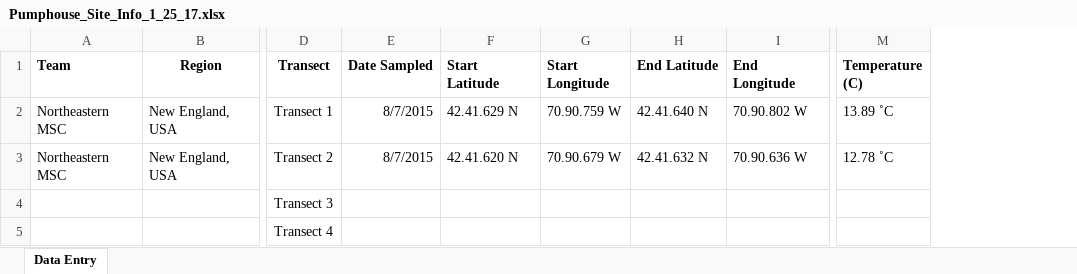
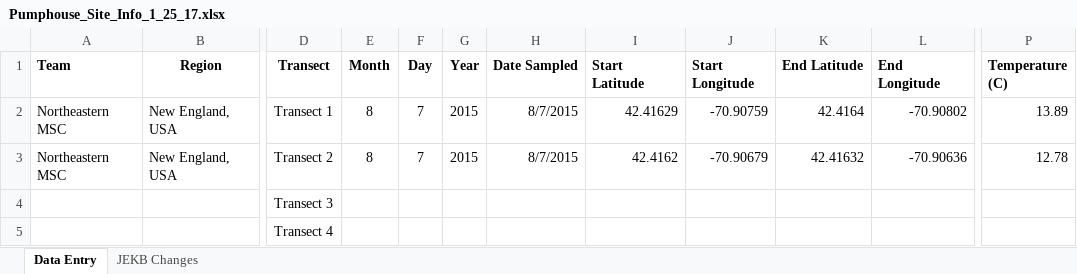
Before and after one commit to kelpecosystems/observational_data, an Excel workbook: raw_data/KEEN ONE/Grabowski/2015/Pumphouse Beach/Pumphouse_Site_Info_1_25_17.xlsx, sheet Data Entry, drawn as a sheet; only a part is shown, gaps mark what is left out; values as stored, in another font and other column widths than the file's, no borders; addresses are those after the commit; the diff names each change by its address in the sheet, - before the commit and + after, or states it on an @@ line.

```diff
--- a/raw_data/KEEN ONE/Grabowski/2015/Pumphouse Beach/Pumphouse_Site_Info_1_25_17.xlsx (sheet Data Entry)
+++ b/raw_data/KEEN ONE/Grabowski/2015/Pumphouse Beach/Pumphouse_Site_Info_1_25_17.xlsx (sheet Data Entry)
+sheet tab: JEKB Changes
+column E (Month), rows 2-3: 8 | 8
+column F (Day), rows 2-3: 7 | 7
+column G (Year), rows 2-3: 2015 | 2015
-I2 (Start Latitude): 42.41.629 N
+I2 (Start Latitude): 42.41629
-J2 (Start Longitude): 70.90.759 W
+J2 (Start Longitude): -70.90759
-K2 (End Latitude): 42.41.640 N
+K2 (End Latitude): 42.4164
-L2 (End Longitude): 70.90.802 W
+L2 (End Longitude): -70.90802
-P2 (Temperature (C)): 13.89 ˚C
+P2 (Temperature (C)): 13.89
-I3 (Start Latitude): 42.41.620 N
+I3 (Start Latitude): 42.4162
-J3 (Start Longitude): 70.90.679 W
+J3 (Start Longitude): -70.90679
-K3 (End Latitude): 42.41.632 N
+K3 (End Latitude): 42.41632
-L3 (End Longitude): 70.90.636 W
+L3 (End Longitude): -70.90636
-P3 (Temperature (C)): 12.78 ˚C
+P3 (Temperature (C)): 12.78
```
Also changed, not shown: raw_data/KEEN ONE/Byrnes/2014/NW Shoals Entry 2014/NW Shoals Logger Info 2014.xlsx, raw_data/KEEN ONE/Byrnes/2016/Calf Island 2016/CalfIsland_siteinfo_2016.xlsx, 21 other files.
